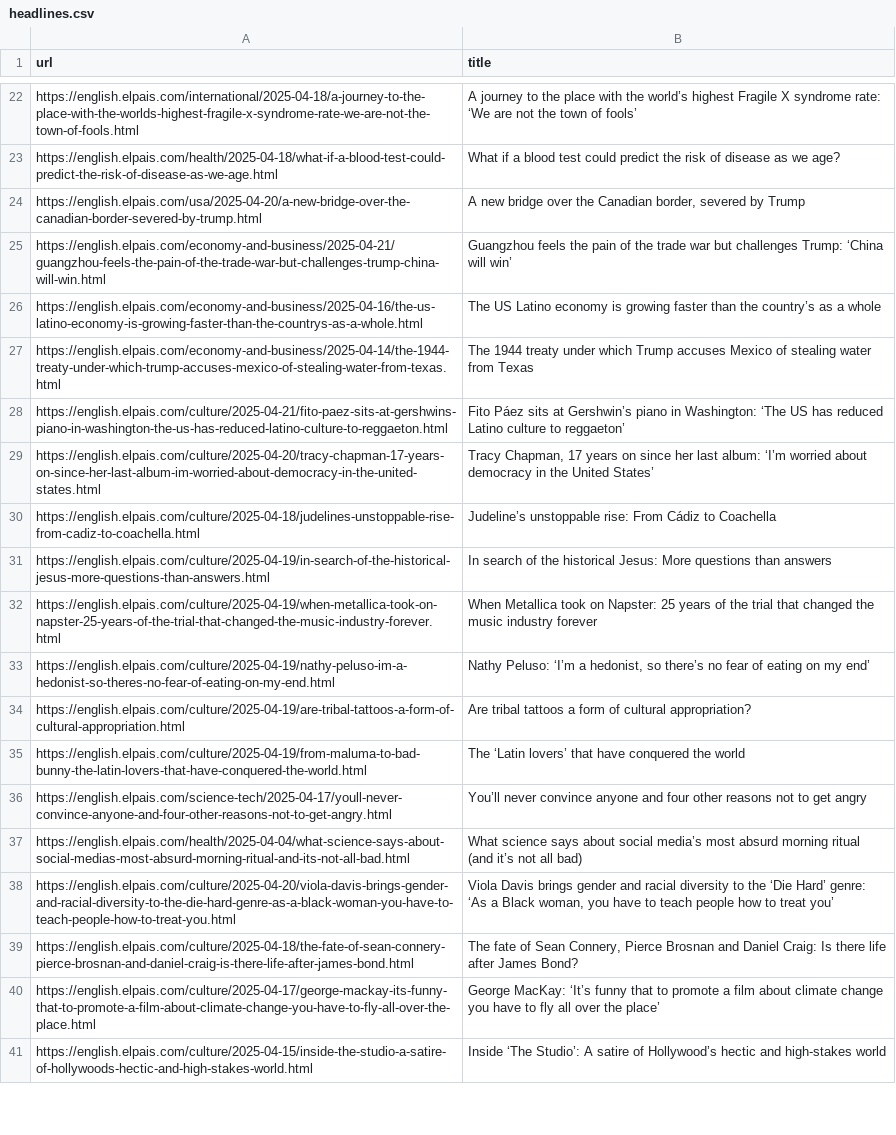
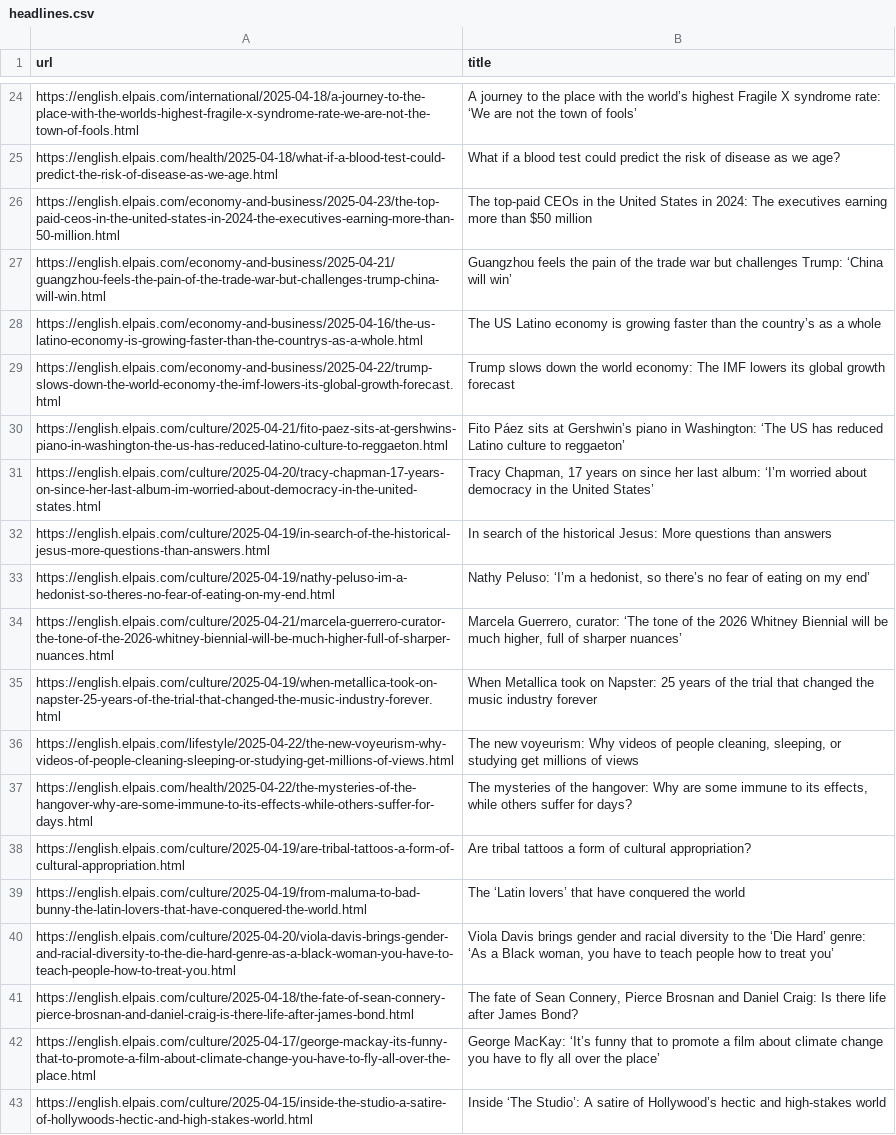
Before and after one commit to jsoma/scraper-sample, a CSV file: headlines.csv, drawn as a sheet; only a part is shown, gaps mark what is left out; the diff covers the shown part only.

```diff
--- a/headlines.csv
+++ b/headlines.csv
@@ -23,16 +25,16 @@ https://english.elpais.com/international/2025-04-18/a-journey-to-the-place-with-
 https://english.elpais.com/health/2025-04-18/what-if-a-blood-test-could-predict-the-risk-of-disease-as-we-age.html,What if a blood test could predict the risk of disease as we age?
-https://english.elpais.com/usa/2025-04-20/a-new-bridge-over-the-canadian-border-severed-by-trump.html,"A new bridge over the Canadian border, severed by Trump "
+https://english.elpais.com/economy-and-business/2025-04-23/the-top-paid-ceos-in-the-united-states-in-2024-the-executives-earning-more-than-50-million.html,The top-paid CEOs in the United States in 2024: The executives earning more than $50 million
 https://english.elpais.com/economy-and-business/2025-04-21/guangzhou-feels-the-pain-of-the-trade-war-but-challenges-trump-china-will-win.html,Guangzhou feels the pain of the trade war but challenges Trump: ‘China will win’
 https://english.elpais.com/economy-and-business/2025-04-16/the-us-latino-economy-is-growing-faster-than-the-countrys-as-a-whole.html,The US Latino economy is growing faster than the country’s as a whole
-https://english.elpais.com/economy-and-business/2025-04-14/the-1944-treaty-under-which-trump-accuses-mexico-of-stealing-water-from-texas.html,The 1944 treaty under which Trump accuses Mexico of stealing water from Texas
+https://english.elpais.com/economy-and-business/2025-04-22/trump-slows-down-the-world-economy-the-imf-lowers-its-global-growth-forecast.html,Trump slows down the world economy: The IMF lowers its global growth forecast
 https://english.elpais.com/culture/2025-04-21/fito-paez-sits-at-gershwins-piano-in-washington-the-us-has-reduced-latino-culture-to-reggaeton.html,Fito Páez sits at Gershwin’s piano in Washington: ‘The US has reduced Latino culture to reggaeton’
 https://english.elpais.com/culture/2025-04-20/tracy-chapman-17-years-on-since-her-last-album-im-worried-about-democracy-in-the-united-states.html,"Tracy Chapman, 17 years on since her last album: ‘I’m worried about democracy in the United States’"
-https://english.elpais.com/culture/2025-04-18/judelines-unstoppable-rise-from-cadiz-to-coachella.html,Judeline’s unstoppable rise: From Cádiz to Coachella
 https://english.elpais.com/culture/2025-04-19/in-search-of-the-historical-jesus-more-questions-than-answers.html,In search of the historical Jesus: More questions than answers
+https://english.elpais.com/culture/2025-04-19/nathy-peluso-im-a-hedonist-so-theres-no-fear-of-eating-on-my-end.html,"Nathy Peluso: ‘I’m a hedonist, so there’s no fear of eating on my end’ "
+https://english.elpais.com/culture/2025-04-21/marcela-guerrero-curator-the-tone-of-the-2026-whitney-biennial-will-be-much-higher-full-of-sharper-nuances.html,"Marcela Guerrero, curator: ‘The tone of the 2026 Whitney Biennial will be much higher, full of sharper nuances’"
 https://english.elpais.com/culture/2025-04-19/when-metallica-took-on-napster-25-years-of-the-trial-that-changed-the-music-industry-forever.html,When Metallica took on Napster: 25 years of the trial that changed the music industry forever
-https://english.elpais.com/culture/2025-04-19/nathy-peluso-im-a-hedonist-so-theres-no-fear-of-eating-on-my-end.html,"Nathy Peluso: ‘I’m a hedonist, so there’s no fear of eating on my end’ "
+https://english.elpais.com/lifestyle/2025-04-22/the-new-voyeurism-why-videos-of-people-cleaning-sleeping-or-studying-get-millions-of-views.html,"The new voyeurism: Why videos of people cleaning, sleeping, or studying get millions of views"
+https://english.elpais.com/health/2025-04-22/the-mysteries-of-the-hangover-why-are-some-immune-to-its-effects-while-others-suffer-for-days.html,"The mysteries of the hangover: Why are some immune to its effects, while others suffer for days?"
 https://english.elpais.com/culture/2025-04-19/are-tribal-tattoos-a-form-of-cultural-appropriation.html,Are tribal tattoos a form of cultural appropriation?
 https://english.elpais.com/culture/2025-04-19/from-maluma-to-bad-bunny-the-latin-lovers-that-have-conquered-the-world.html,The ‘Latin lovers’ that have conquered the world
-https://english.elpais.com/science-tech/2025-04-17/youll-never-convince-anyone-and-four-other-reasons-not-to-get-angry.html,You’ll never convince anyone and four other reasons not to get angry
-https://english.elpais.com/health/2025-04-04/what-science-says-about-social-medias-most-absurd-morning-ritual-and-its-not-all-bad.html,What science says about social media’s most absurd morning ritual (and it’s not all bad)
 https://english.elpais.com/culture/2025-04-20/viola-davis-brings-gender-and-racial-diversity-to-the-die-hard-genre-as-a-black-woman-you-have-to-teach-people-how-to-treat-you.html,"Viola Davis brings gender and racial diversity to the ‘Die Hard’ genre: ‘As a Black woman, you have to teach people how to treat you’ "
```
Also changed, not shown: 12 added rows, 6 removed rows and 2 moved rows elsewhere in this file.
